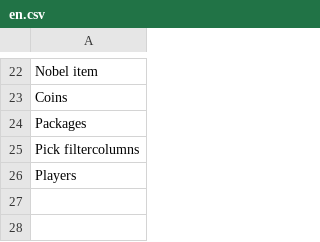
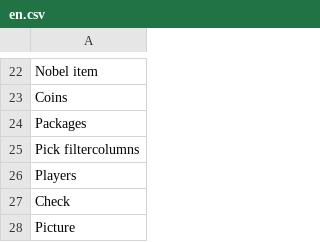
Before and after one commit to MMS-Projects/tribalwars-world-filter, a CSV file: languages/en.csv, drawn as a sheet; only a part is shown, gaps mark what is left out; the diff names each change by its address in the sheet, - before the commit and + after, or states it on an @@ line.

```diff
--- a/languages/en.csv
+++ b/languages/en.csv
+row 27: Check
+row 28: Picture
```
Also changed, not shown: languages/nl.csv, 6 other files.
